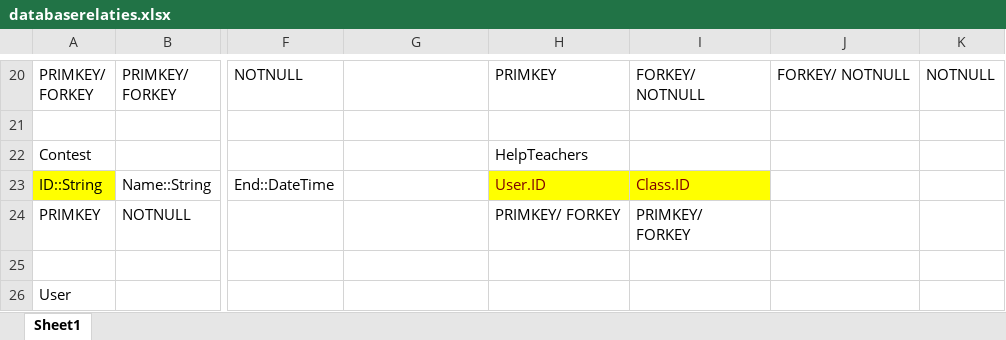
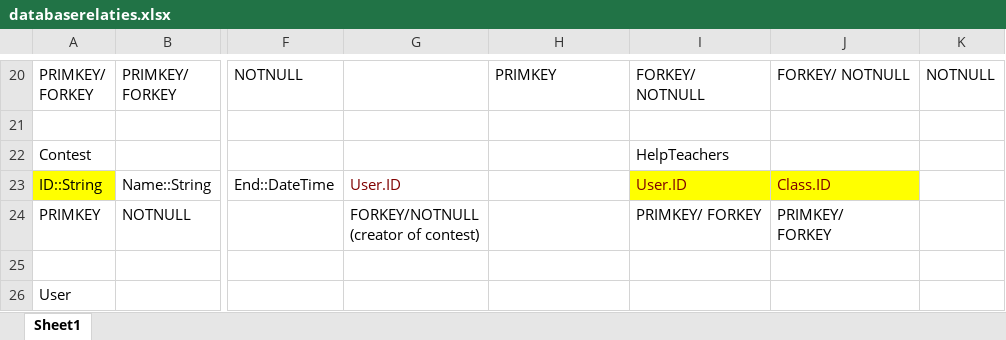
Before and after one commit to SanderDemeester/avank-bebras, an Excel workbook: design/database/databaserelaties.xlsx, sheet Sheet1, drawn as a sheet; only a part is shown, gaps mark what is left out; values as stored, in another font and other column widths than the file's, no borders; ↵ is a line break in a cell; the diff names each change by its address in the sheet, - before the commit and + after, or states it on an @@ line.

```diff
--- a/design/database/databaserelaties.xlsx (sheet Sheet1)
+++ b/design/database/databaserelaties.xlsx (sheet Sheet1)
-H22: HelpTeachers
+H22: (empty)
-I22: (empty)
+I22: HelpTeachers
-G23: (empty)
+G23: User.ID
-H23: User.ID
+H23: (empty)
-H23 fill: #FFFF00
+H23 fill: none
-I23: Class.ID
+I23: User.ID
-J23: (empty)
+J23: Class.ID
-J23 fill: none
+J23 fill: #FFFF00
-G24: (empty)
+G24: FORKEY/NOTNULL ↵ (creator of contest)
-H24: PRIMKEY/ FORKEY
+H24: (empty)
-I24: PRIMKEY/ ↵ FORKEY
+I24: PRIMKEY/ FORKEY
-J24: (empty)
+J24: PRIMKEY/ ↵ FORKEY
```
Also changed, not shown: 2 other files.
